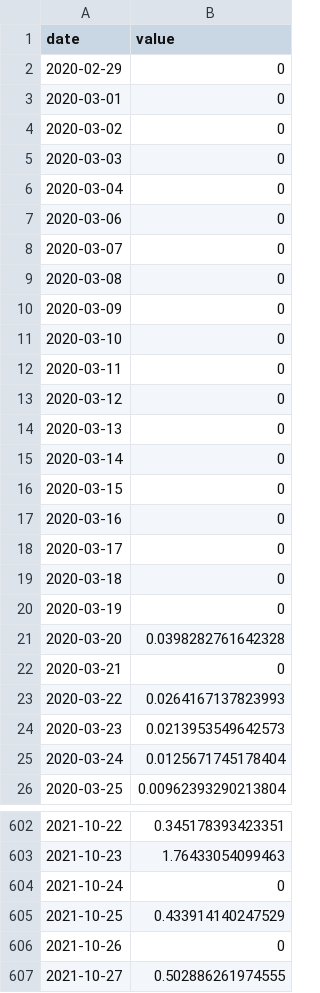
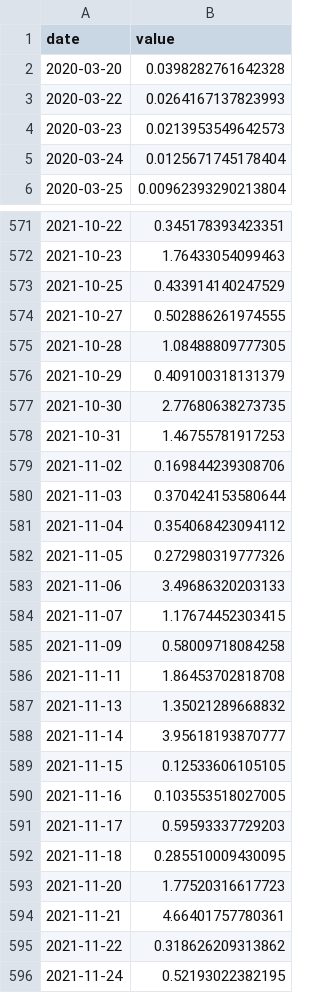
Before and after one commit to EDAV-Section2-FP34/covidUSMexico, a CSV file: Data/deaths_index.csv, drawn as a sheet; only a part is shown, gaps mark what is left out; the shorter side is filled out with more unchanged rows; the diff covers the shown part only.

```diff
--- a/Data/deaths_index.csv
+++ b/Data/deaths_index.csv
@@ -1,23 +1,3 @@
 "date","value"
-"2020-02-29",0
-"2020-03-01",0
-"2020-03-02",0
-"2020-03-03",0
-"2020-03-04",0
-"2020-03-06",0
-"2020-03-07",0
-"2020-03-08",0
-"2020-03-09",0
-"2020-03-10",0
-"2020-03-11",0
-"2020-03-12",0
-"2020-03-13",0
-"2020-03-14",0
-"2020-03-15",0
-"2020-03-16",0
-"2020-03-17",0
-"2020-03-18",0
-"2020-03-19",0
 "2020-03-20",0.0398282761642328
-"2020-03-21",0
 "2020-03-22",0.0264167137823993
@@ -603,5 +572,3 @@
 "2021-10-23",1.76433054099463
-"2021-10-24",0
 "2021-10-25",0.433914140247529
-"2021-10-26",0
 "2021-10-27",0.502886261974555
```
Also changed, not shown: 19 removed rows elsewhere in this file, Data/confirmed_index.csv, Data/vaccinated_index.csv, 3 other files.
